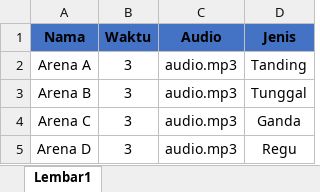
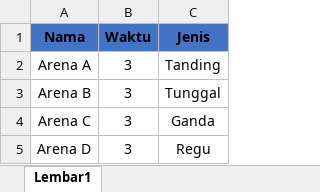
Before and after one commit to fitrailyasa/simaps-ukasya, an Excel workbook: public/assets/template/gelanggang-template.xlsx, sheet Lembar1, drawn as a sheet; values as stored, in another font and other column widths than the file's, no borders; the diff names each change by its address in the sheet, - before the commit and + after, or states it on an @@ line.

```diff
--- a/public/assets/template/gelanggang-template.xlsx (sheet Lembar1)
+++ b/public/assets/template/gelanggang-template.xlsx (sheet Lembar1)
-column C (Audio), rows 2-5: all audio.mp3
```
Also changed, not shown: 38 other files.
